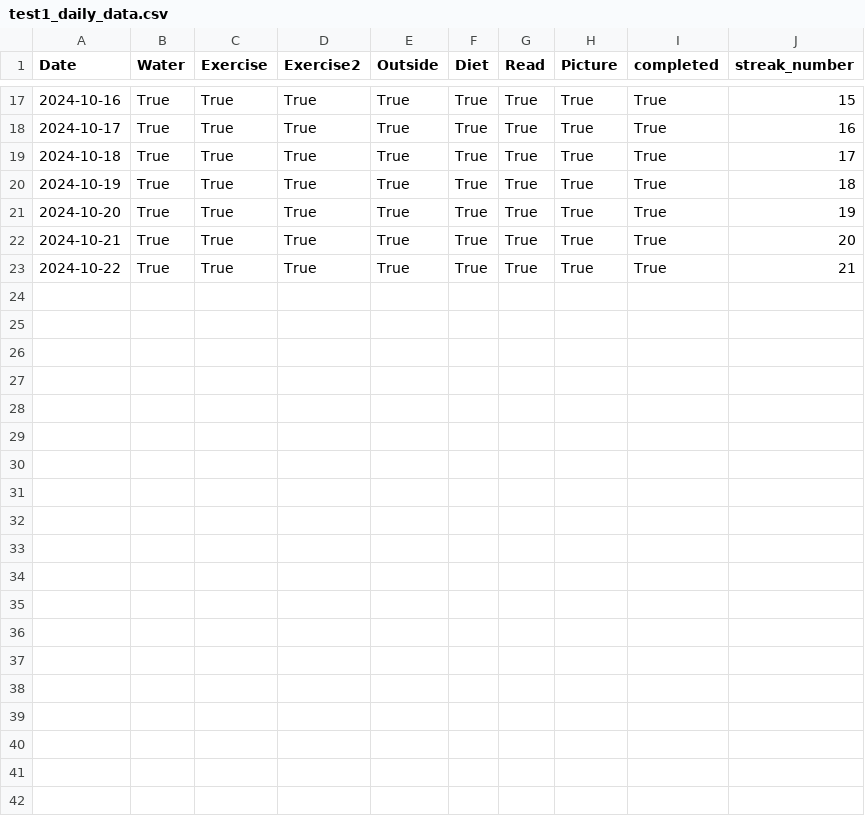
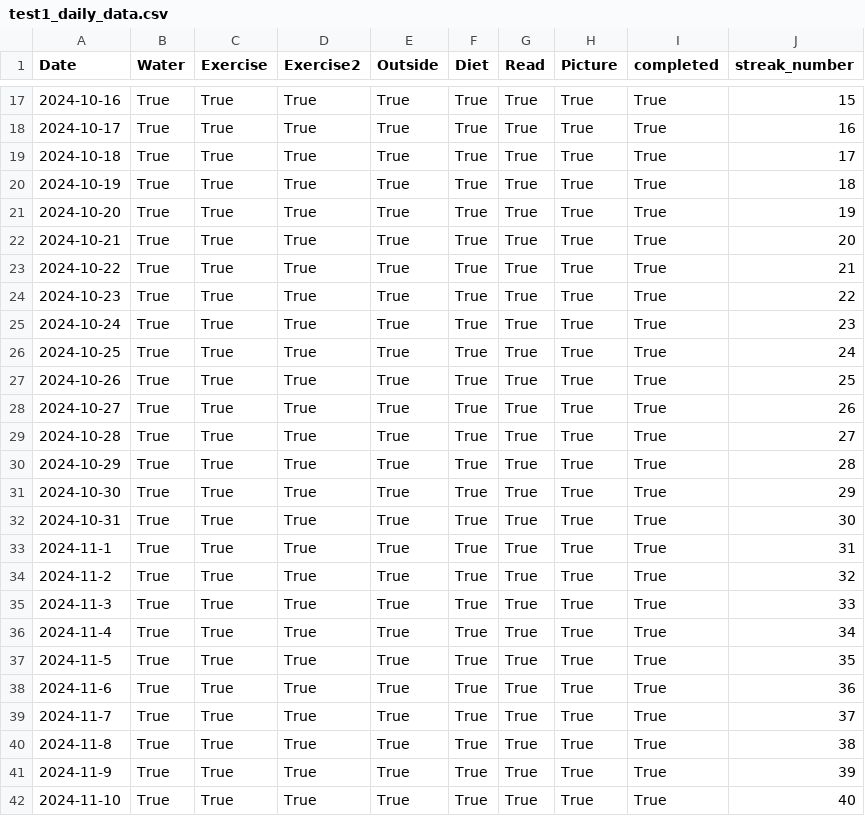
Before and after one commit to hslewin/HabitTracker, a CSV file: test1_daily_data.csv, drawn as a sheet; only a part is shown, gaps mark what is left out.

```diff
--- a/test1_daily_data.csv
+++ b/test1_daily_data.csv
@@ -23 +23,20 @@ Date,Water,Exercise,Exercise2,Outside,Diet,Read,Picture,completed,streak_number
 2024-10-22,True,True,True,True,True,True,True,True,21
+2024-10-23,True,True,True,True,True,True,True,True,22
+2024-10-24,True,True,True,True,True,True,True,True,23
+2024-10-25,True,True,True,True,True,True,True,True,24
+2024-10-26,True,True,True,True,True,True,True,True,25
+2024-10-27,True,True,True,True,True,True,True,True,26
+2024-10-28,True,True,True,True,True,True,True,True,27
+2024-10-29,True,True,True,True,True,True,True,True,28
+2024-10-30,True,True,True,True,True,True,True,True,29
+2024-10-31,True,True,True,True,True,True,True,True,30
+2024-11-1,True,True,True,True,True,True,True,True,31
+2024-11-2,True,True,True,True,True,True,True,True,32
+2024-11-3,True,True,True,True,True,True,True,True,33
+2024-11-4,True,True,True,True,True,True,True,True,34
+2024-11-5,True,True,True,True,True,True,True,True,35
+2024-11-6,True,True,True,True,True,True,True,True,36
+2024-11-7,True,True,True,True,True,True,True,True,37
+2024-11-8,True,True,True,True,True,True,True,True,38
+2024-11-9,True,True,True,True,True,True,True,True,39
+2024-11-10,True,True,True,True,True,True,True,True,40
```
Also changed, not shown: 8 other files.
